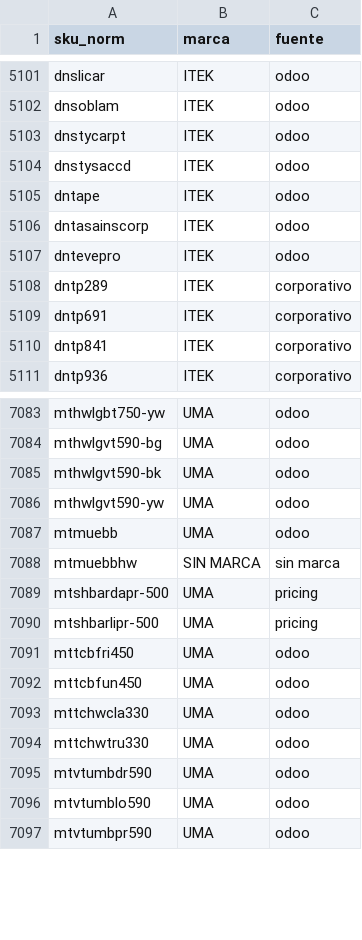
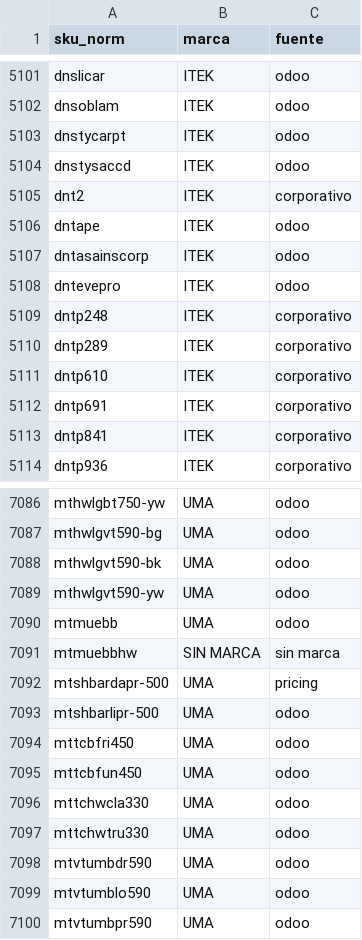
Before and after one commit to Andyunionx/unionx-dashboard, a CSV file: data/planillas/marcas_sku.csv, drawn as a sheet; only a part is shown, gaps mark what is left out.

```diff
--- a/data/planillas/marcas_sku.csv
+++ b/data/planillas/marcas_sku.csv
@@ -5104,2 +5104,3 @@ dnstycarpt,ITEK,odoo
 dnstysaccd,ITEK,odoo
+dnt2,ITEK,corporativo
 dntape,ITEK,odoo
@@ -5107,3 +5108,5 @@ dntasainscorp,ITEK,odoo
 dntevepro,ITEK,odoo
+dntp248,ITEK,corporativo
 dntp289,ITEK,corporativo
+dntp610,ITEK,corporativo
 dntp691,ITEK,corporativo
@@ -7089,3 +7092,3 @@ mtmuebbhw,SIN MARCA,sin marca
 mtshbardapr-500,UMA,pricing
-mtshbarlipr-500,UMA,pricing
+mtshbarlipr-500,UMA,odoo
 mttcbfri450,UMA,odoo
```
